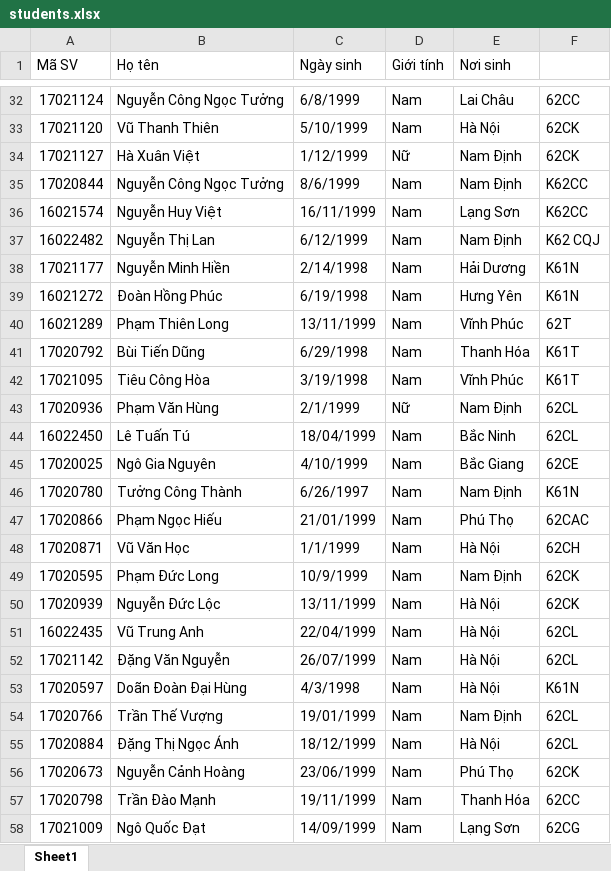
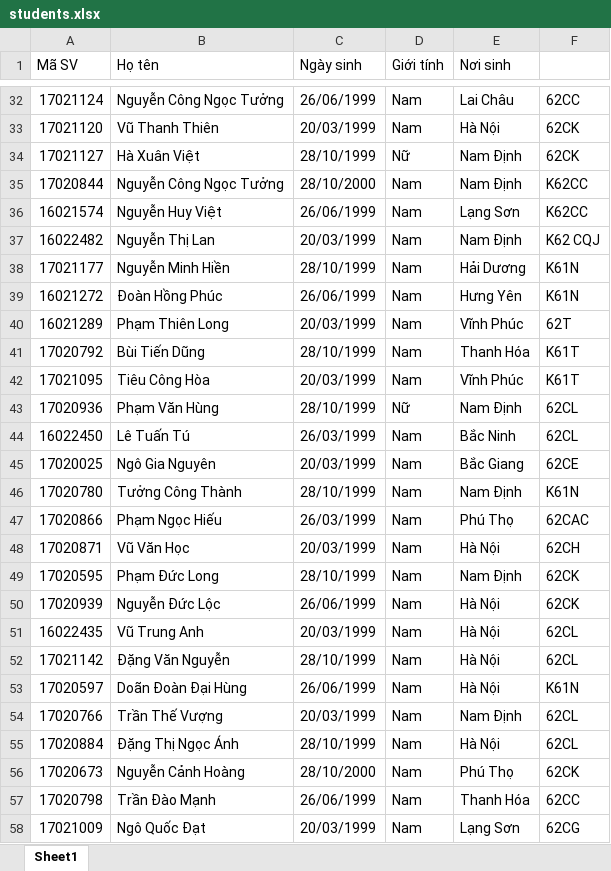
Before and after one commit to dangduyen110899/superReport, an Excel workbook: back/students.xlsx, sheet Sheet1, drawn as a sheet; only a part is shown, gaps mark what is left out; values as stored, in another font and other column widths than the file's, no cell formats; conditional formats not drawn; the diff covers the shown part only; the diff names each change by its address in the sheet, - before the commit and + after, or states it on an @@ line.

```diff
--- a/back/students.xlsx (sheet Sheet1)
+++ b/back/students.xlsx (sheet Sheet1)
-C32 (Ngày sinh): 6/8/1999
+C32 (Ngày sinh): 26/06/1999
-C33 (Ngày sinh): 5/10/1999
+C33 (Ngày sinh): 20/03/1999
-C34 (Ngày sinh): 1/12/1999
+C34 (Ngày sinh): 28/10/1999
-C35 (Ngày sinh): 8/6/1999
+C35 (Ngày sinh): 28/10/2000
-C36 (Ngày sinh): 16/11/1999
+C36 (Ngày sinh): 26/06/1999
-C37 (Ngày sinh): 6/12/1999
+C37 (Ngày sinh): 20/03/1999
-C38 (Ngày sinh): 2/14/1998
+C38 (Ngày sinh): 28/10/1999
-C39 (Ngày sinh): 6/19/1998
+C39 (Ngày sinh): 26/06/1999
-C40 (Ngày sinh): 13/11/1999
+C40 (Ngày sinh): 20/03/1999
-C41 (Ngày sinh): 6/29/1998
+C41 (Ngày sinh): 28/10/1999
-C42 (Ngày sinh): 3/19/1998
+C42 (Ngày sinh): 20/03/1999
-C43 (Ngày sinh): 2/1/1999
+C43 (Ngày sinh): 28/10/1999
-C44 (Ngày sinh): 18/04/1999
+C44 (Ngày sinh): 26/03/1999
-C45 (Ngày sinh): 4/10/1999
+C45 (Ngày sinh): 20/03/1999
-C46 (Ngày sinh): 6/26/1997
+C46 (Ngày sinh): 28/10/1999
-C47 (Ngày sinh): 21/01/1999
+C47 (Ngày sinh): 26/03/1999
-C48 (Ngày sinh): 1/1/1999
+C48 (Ngày sinh): 20/03/1999
-C49 (Ngày sinh): 10/9/1999
+C49 (Ngày sinh): 28/10/1999
-C50 (Ngày sinh): 13/11/1999
+C50 (Ngày sinh): 26/06/1999
-C51 (Ngày sinh): 22/04/1999
+C51 (Ngày sinh): 20/03/1999
-C52 (Ngày sinh): 26/07/1999
+C52 (Ngày sinh): 28/10/1999
-C53 (Ngày sinh): 4/3/1998
+C53 (Ngày sinh): 26/06/1999
-C54 (Ngày sinh): 19/01/1999
+C54 (Ngày sinh): 20/03/1999
-C55 (Ngày sinh): 18/12/1999
+C55 (Ngày sinh): 28/10/1999
-C56 (Ngày sinh): 23/06/1999
+C56 (Ngày sinh): 28/10/2000
-C57 (Ngày sinh): 19/11/1999
+C57 (Ngày sinh): 26/06/1999
-C58 (Ngày sinh): 14/09/1999
+C58 (Ngày sinh): 20/03/1999
```
Also changed, not shown: 278 edited cells elsewhere in this sheet, cell formats, 8 other files.
